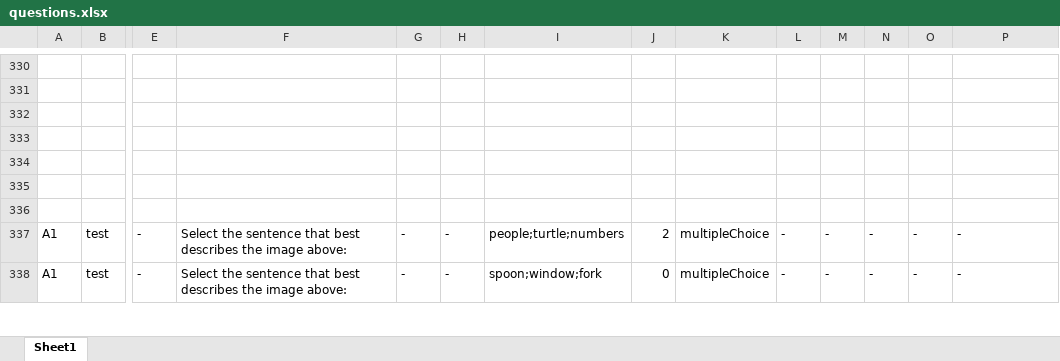
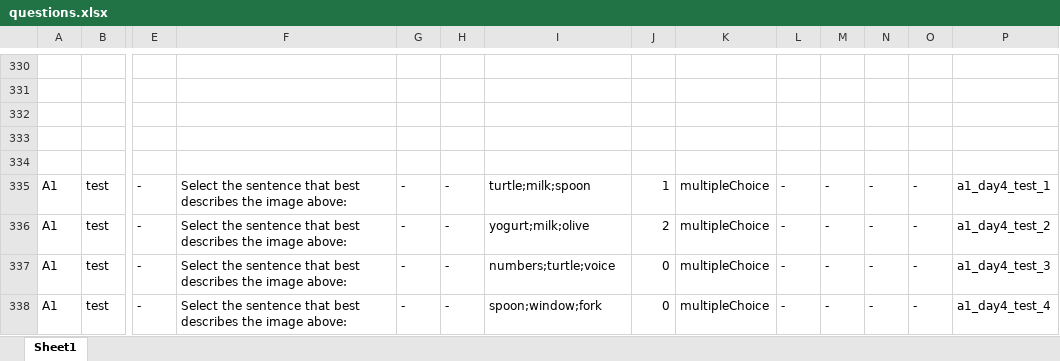
Before and after one commit to bigb45/az-english, an Excel workbook: assets/questions.xlsx, sheet Sheet1, drawn as a sheet; only a part is shown, gaps mark what is left out; values as stored, in another font and other column widths than the file's, no borders; removed rows and columns are numbered as before the commit, all else as after; rows hold the shown columns only; the diff covers the shown part only; the diff names each change by its address in the sheet, - before the commit and + after, or states it on an @@ line.

Commit message:
feat: add image upload functionality and integrate with question parsing from Excel file

```diff
--- a/assets/questions.xlsx (sheet Sheet1)
+++ b/assets/questions.xlsx (sheet Sheet1)
-row 335: (empty)
+row 335: A1 | test | - | Select the sentence that best describes the image above: | - | - | turtle;milk;spoon | 1 | multipleChoice | - | - | - | - | a1_day4_test_1
-row 336: (empty)
-I336: people;turtle;numbers
+I336: yogurt;milk;olive
-P336: -
+P336: a1_day4_test_2
+row 337: A1 | test | - | Select the sentence that best describes the image above: | - | - | numbers;turtle;voice | 0 | multipleChoice | - | - | - | - | a1_day4_test_3
-P338: -
+P338: a1_day4_test_4
```
Also changed, not shown: 12 edited cells elsewhere in this sheet, 8 other files.
